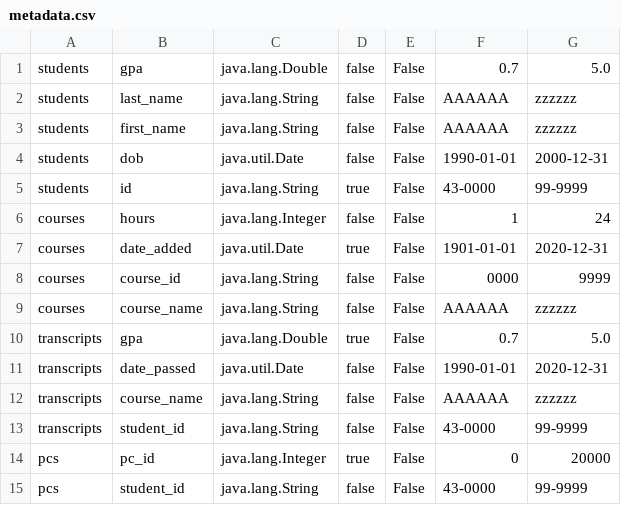
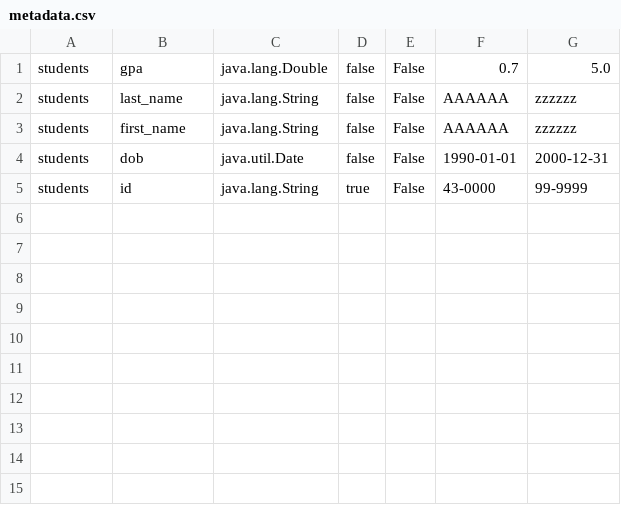
Before and after one commit to mahmednabil109/DB-ZOFT-II, a CSV file: src/main/resources/metadata.csv, drawn as a sheet; the diff names each change by its address in the sheet, - before the commit and + after, or states it on an @@ line.

```diff
--- a/src/main/resources/metadata.csv
+++ b/src/main/resources/metadata.csv
-row 6: courses | hours | java.lang.Integer | false | False | 1 | 24
-row 7: courses | date_added | java.util.Date | true | False | 1901-01-01 | 2020-12-31
-row 8: courses | course_id | java.lang.String | false | False | 0000 | 9999
-row 9: courses | course_name | java.lang.String | false | False | AAAAAA | zzzzzz
-row 10: transcripts | gpa | java.lang.Double | true | False | 0.7 | 5.0
-row 11: transcripts | date_passed | java.util.Date | false | False | 1990-01-01 | 2020-12-31
-row 12: transcripts | course_name | java.lang.String | false | False | AAAAAA | zzzzzz
-row 13: transcripts | student_id | java.lang.String | false | False | 43-0000 | 99-9999
-row 14: pcs | pc_id | java.lang.Integer | true | False | 0 | 20000
-row 15: pcs | student_id | java.lang.String | false | False | 43-0000 | 99-9999
```
Also changed, not shown: 13 other files.
